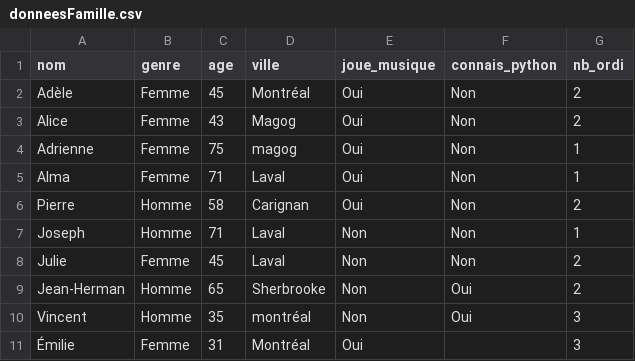
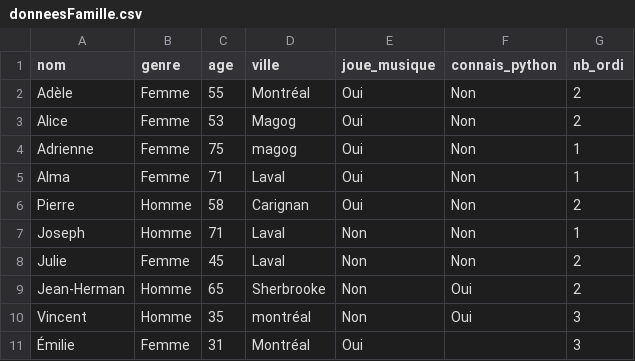
Before and after one commit to jhguay/DonneesEnMain, a CSV file: donneesFamille.csv, drawn as a sheet.

Commit message:
Add files via upload

```diff
--- a/donneesFamille.csv
+++ b/donneesFamille.csv
@@ -1,4 +1,4 @@
 nom,genre,age,ville,joue_musique,connais_python,nb_ordi
-Adèle,Femme,45,Montréal,Oui,Non,2
-Alice,Femme,43,Magog,Oui,Non,2
+Adèle,Femme,55,Montréal,Oui,Non,2
+Alice,Femme,53,Magog,Oui,Non,2
 Adrienne,Femme,75,magog,Oui,Non,1
```
